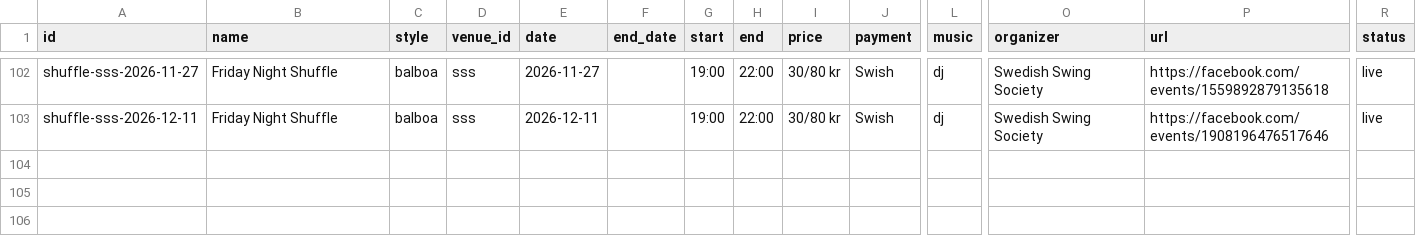
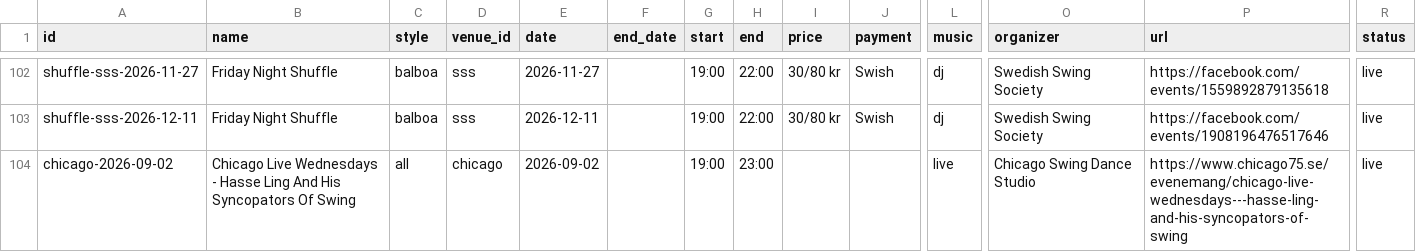
Before and after one commit to ranveeraggarwal/swsthlm, a CSV file: data/oneoffs.csv, drawn as a sheet; only a part is shown, gaps mark what is left out; rows hold the shown columns only; the diff names each change by its address in the sheet, - before the commit and + after, or states it on an @@ line.

```diff
--- a/data/oneoffs.csv
+++ b/data/oneoffs.csv
+row 104: chicago-2026-09-02 | Chicago Live Wednesdays - Hasse Ling And His Syncopators Of Swing | all | chicago | 2026-09-02 |  | 19:00 | 23:00 |  |  | live | Chicago Swing Dance Studio | https://www.chicago75.se/evenemang/chicago-live-wednesdays---hasse-ling-and-his-syncopators-of-swing | live
```
